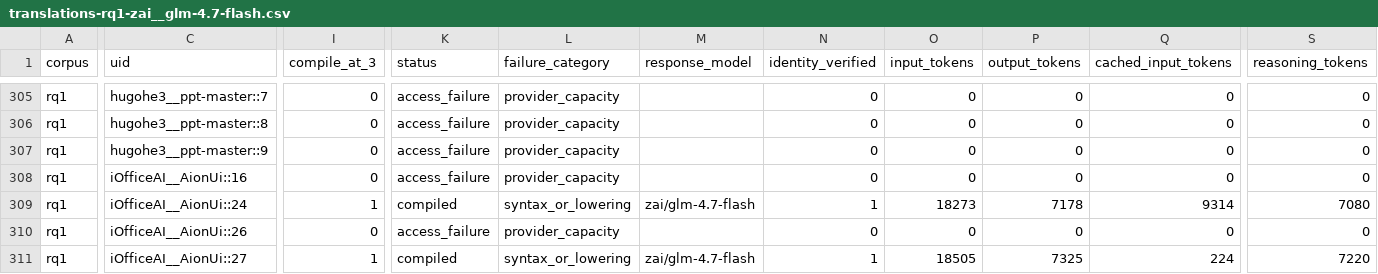
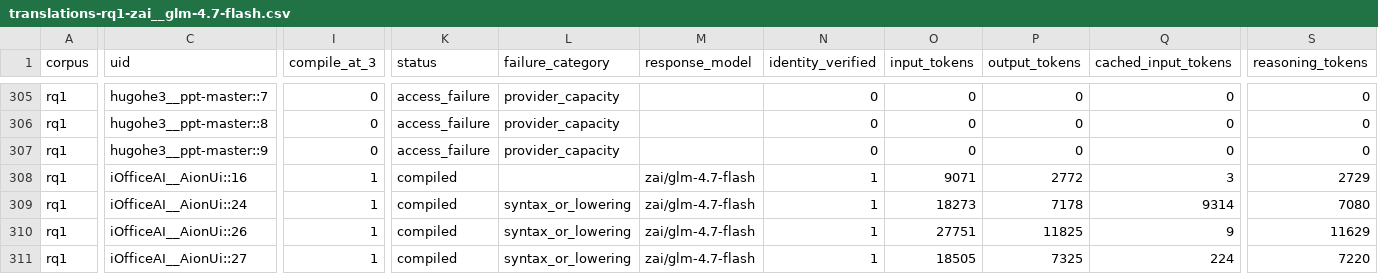
Before and after one commit to eunomia-bpf/ActPlane, a CSV file: docs/empirical-study/translation-models/translations-rq1-zai__glm-4.7-flash.csv, drawn as a sheet; only a part is shown, gaps mark what is left out; the diff covers the shown part only; the diff names each change by its address in the sheet, - before the commit and + after, or states it on an @@ line.

Commit message:
experiments: checkpoint ongoing translation measurements

```diff
--- a/docs/empirical-study/translation-models/translations-rq1-zai__glm-4.7-flash.csv
+++ b/docs/empirical-study/translation-models/translations-rq1-zai__glm-4.7-flash.csv
-I308 (compile_at_3): 0
+I308 (compile_at_3): 1
-K308 (status): access_failure
+K308 (status): compiled
-L308 (failure_category): provider_capacity
+L308 (failure_category): (empty)
-M308 (response_model): (empty)
+M308 (response_model): zai/glm-4.7-flash
-N308 (identity_verified): 0
+N308 (identity_verified): 1
-O308 (input_tokens): 0
+O308 (input_tokens): 9071
-P308 (output_tokens): 0
+P308 (output_tokens): 2772
-Q308 (cached_input_tokens): 0
+Q308 (cached_input_tokens): 3
-S308 (reasoning_tokens): 0
+S308 (reasoning_tokens): 2729
-I310 (compile_at_3): 0
+I310 (compile_at_3): 1
-K310 (status): access_failure
+K310 (status): compiled
-L310 (failure_category): provider_capacity
+L310 (failure_category): syntax_or_lowering
-M310 (response_model): (empty)
+M310 (response_model): zai/glm-4.7-flash
-N310 (identity_verified): 0
+N310 (identity_verified): 1
-O310 (input_tokens): 0
+O310 (input_tokens): 27751
-P310 (output_tokens): 0
+P310 (output_tokens): 11825
-Q310 (cached_input_tokens): 0
+Q310 (cached_input_tokens): 9
-S310 (reasoning_tokens): 0
+S310 (reasoning_tokens): 11629
```
Also changed, not shown: 23 edited cells elsewhere in this file, docs/empirical-study/translation-models/failure-counts.csv, docs/empirical-study/translation-models/failures.csv, 4 other files.
